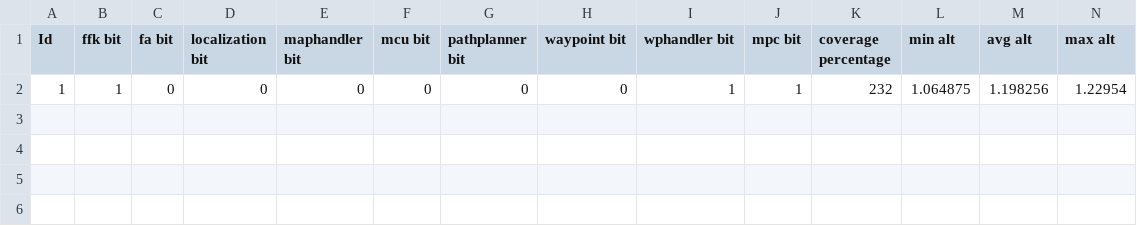
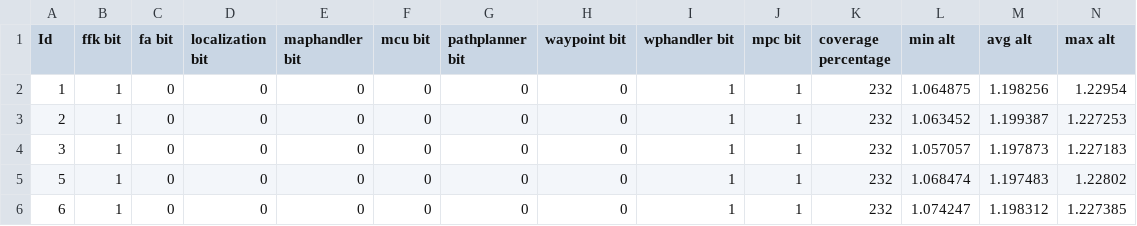
Before and after one commit to nitayke/simulations-site, a CSV file: table.csv, drawn as a sheet; only a part is shown; rows hold the shown columns only; the diff names each change by its address in the sheet, - before the commit and + after, or states it on an @@ line.

```diff
--- a/table.csv
+++ b/table.csv
+row 3: 2 | 1 | 0 | 0 | 0 | 0 | 0 | 0 | 1 | 1 | 232 | 1.063452 | 1.199387 | 1.227253
+row 4: 3 | 1 | 0 | 0 | 0 | 0 | 0 | 0 | 1 | 1 | 232 | 1.057057 | 1.197873 | 1.227183
+row 5: 5 | 1 | 0 | 0 | 0 | 0 | 0 | 0 | 1 | 1 | 232 | 1.068474 | 1.197483 | 1.22802
+row 6: 6 | 1 | 0 | 0 | 0 | 0 | 0 | 0 | 1 | 1 | 232 | 1.074247 | 1.198312 | 1.227385
```
Also changed, not shown: 2 other files.
